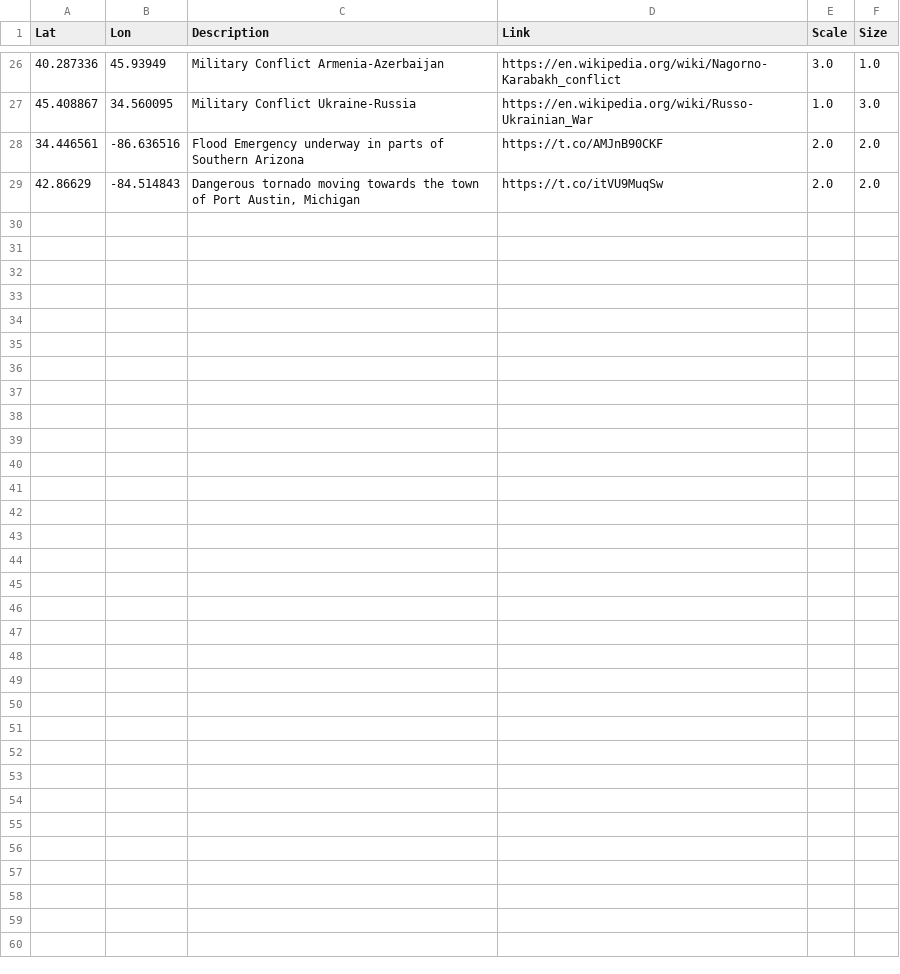
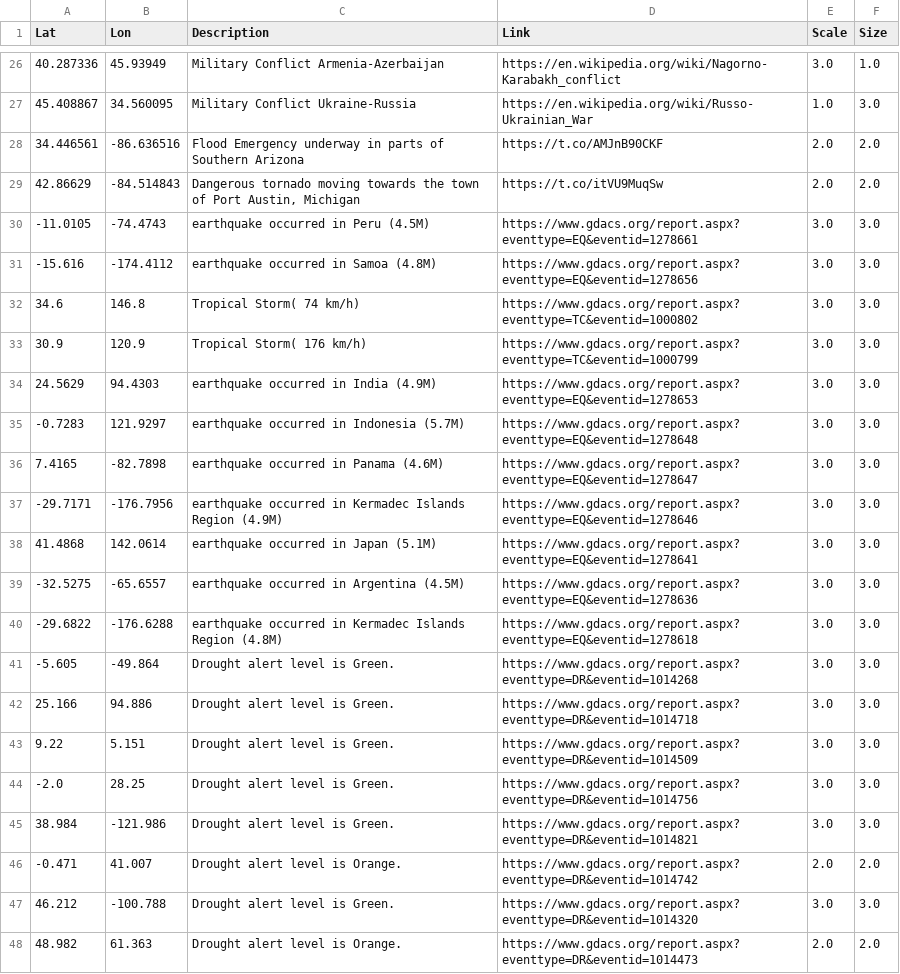
Before and after one commit to antonio-hickey/gDash, a CSV file: data/events/dataset.csv, drawn as a sheet; only a part is shown, gaps mark what is left out; the diff covers the shown part only; the diff names each change by its address in the sheet, - before the commit and + after, or states it on an @@ line.

Commit message:
Automated Data Update

```diff
--- a/data/events/dataset.csv
+++ b/data/events/dataset.csv
+row 30: -11.0105 | -74.4743 | earthquake occurred in Peru (4.5M) | https://www.gdacs.org/report.aspx?eventtype=EQ&eventid=1278661 | 3.0 | 3.0
+row 31: -15.616 | -174.4112 | earthquake occurred in Samoa (4.8M) | https://www.gdacs.org/report.aspx?eventtype=EQ&eventid=1278656 | 3.0 | 3.0
+row 32: 34.6 | 146.8 | Tropical Storm( 74 km/h) | https://www.gdacs.org/report.aspx?eventtype=TC&eventid=1000802 | 3.0 | 3.0
+row 33: 30.9 | 120.9 | Tropical Storm( 176 km/h) | https://www.gdacs.org/report.aspx?eventtype=TC&eventid=1000799 | 3.0 | 3.0
+row 34: 24.5629 | 94.4303 | earthquake occurred in India (4.9M) | https://www.gdacs.org/report.aspx?eventtype=EQ&eventid=1278653 | 3.0 | 3.0
+row 35: -0.7283 | 121.9297 | earthquake occurred in Indonesia (5.7M) | https://www.gdacs.org/report.aspx?eventtype=EQ&eventid=1278648 | 3.0 | 3.0
+row 36: 7.4165 | -82.7898 | earthquake occurred in Panama (4.6M) | https://www.gdacs.org/report.aspx?eventtype=EQ&eventid=1278647 | 3.0 | 3.0
+row 37: -29.7171 | -176.7956 | earthquake occurred in Kermadec Islands Region (4.9M) | https://www.gdacs.org/report.aspx?eventtype=EQ&eventid=1278646 | 3.0 | 3.0
+row 38: 41.4868 | 142.0614 | earthquake occurred in Japan (5.1M) | https://www.gdacs.org/report.aspx?eventtype=EQ&eventid=1278641 | 3.0 | 3.0
+row 39: -32.5275 | -65.6557 | earthquake occurred in Argentina (4.5M) | https://www.gdacs.org/report.aspx?eventtype=EQ&eventid=1278636 | 3.0 | 3.0
+row 40: -29.6822 | -176.6288 | earthquake occurred in Kermadec Islands Region (4.8M) | https://www.gdacs.org/report.aspx?eventtype=EQ&eventid=1278618 | 3.0 | 3.0
+row 41: -5.605 | -49.864 | Drought alert level is Green. | https://www.gdacs.org/report.aspx?eventtype=DR&eventid=1014268 | 3.0 | 3.0
+row 42: 25.166 | 94.886 | Drought alert level is Green. | https://www.gdacs.org/report.aspx?eventtype=DR&eventid=1014718 | 3.0 | 3.0
+row 43: 9.22 | 5.151 | Drought alert level is Green. | https://www.gdacs.org/report.aspx?eventtype=DR&eventid=1014509 | 3.0 | 3.0
+row 44: -2.0 | 28.25 | Drought alert level is Green. | https://www.gdacs.org/report.aspx?eventtype=DR&eventid=1014756 | 3.0 | 3.0
+row 45: 38.984 | -121.986 | Drought alert level is Green. | https://www.gdacs.org/report.aspx?eventtype=DR&eventid=1014821 | 3.0 | 3.0
+row 46: -0.471 | 41.007 | Drought alert level is Orange. | https://www.gdacs.org/report.aspx?eventtype=DR&eventid=1014742 | 2.0 | 2.0
+row 47: 46.212 | -100.788 | Drought alert level is Green. | https://www.gdacs.org/report.aspx?eventtype=DR&eventid=1014320 | 3.0 | 3.0
+row 48: 48.982 | 61.363 | Drought alert level is Orange. | https://www.gdacs.org/report.aspx?eventtype=DR&eventid=1014473 | 2.0 | 2.0
```
Also changed, not shown: 12 added rows elsewhere in this file.
